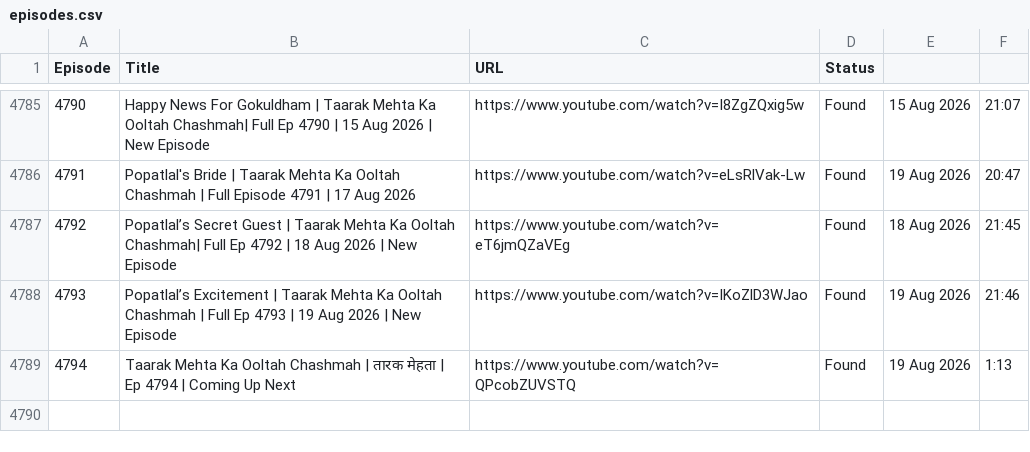
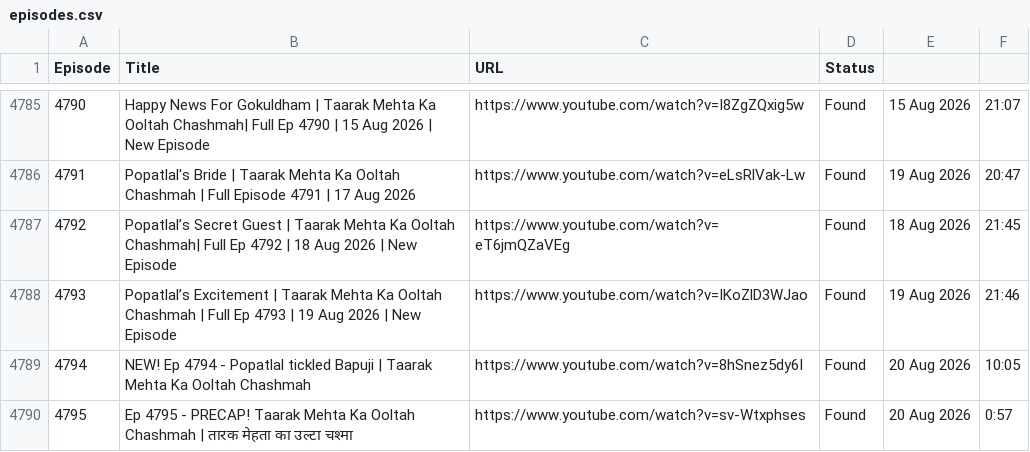
Before and after one commit to CodeMasterAbhishek/Daily-Dose-of-TMKOC, a CSV file: data/episodes.csv, drawn as a sheet; only a part is shown, gaps mark what is left out; removed rows and columns are numbered as before the commit, all else as after; the diff names each change by its address in the sheet, - before the commit and + after, or states it on an @@ line.

```diff
--- a/data/episodes.csv
+++ b/data/episodes.csv
-row 4789: 4794 | Taarak Mehta Ka Ooltah Chashmah | तारक मेहता | Ep 4794 | Coming Up Next | https://www.youtube.com/watch?v=QPcobZUVSTQ | Found | 19 Aug 2026 | 1:13
+row 4789: 4794 | NEW! Ep 4794 - Popatlal tickled Bapuji | Taarak Mehta Ka Ooltah Chashmah | https://www.youtube.com/watch?v=8hSnez5dy6I | Found | 20 Aug 2026 | 10:05
+row 4790: 4795 | Ep 4795 - PRECAP! Taarak Mehta Ka Ooltah Chashmah | तारक मेहता का उल्टा चश्मा | https://www.youtube.com/watch?v=sv-Wtxphses | Found | 20 Aug 2026 | 0:57
```
Also changed, not shown: 2 other files.
